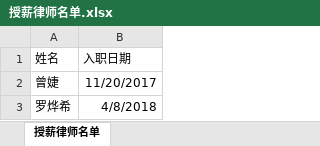
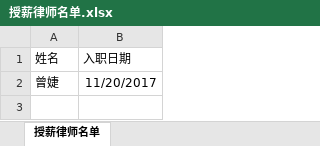
Before and after one commit to prana70/lawyerteam, an Excel workbook: config/授薪律师名单.xlsx, sheet 授薪律师名单, drawn as a sheet; values as stored, in another font and other column widths than the file's, no borders; the diff names each change by its address in the sheet, - before the commit and + after, or states it on an @@ line.

```diff
--- a/config/授薪律师名单.xlsx (sheet 授薪律师名单)
+++ b/config/授薪律师名单.xlsx (sheet 授薪律师名单)
-row 3: 罗烨希 | 4/8/2018
```
Also changed, not shown: data/数据导出.xlsx, 1 other file.
